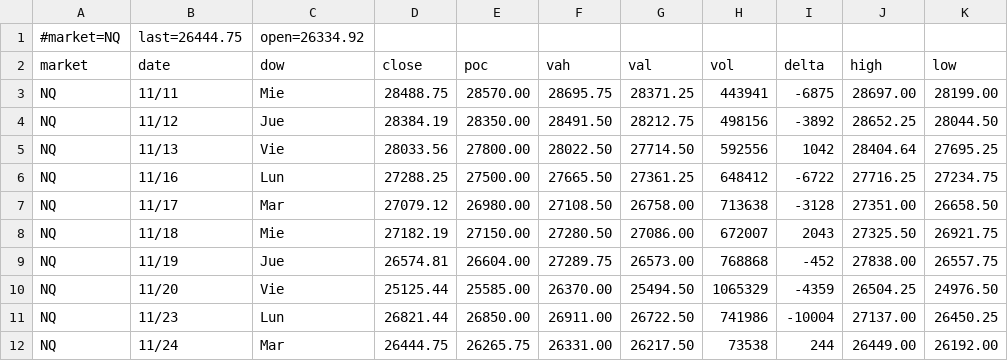
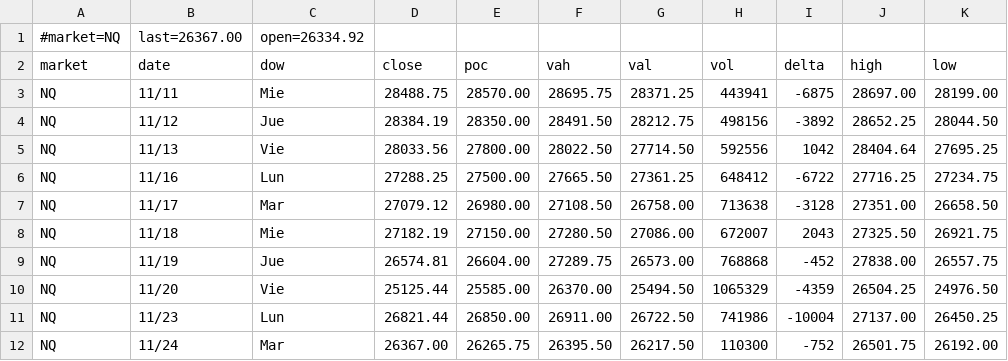
Before and after one commit to AleCuba90/qban-snap, a CSV file: qban_tpo_NQ.csv, drawn as a sheet.

```diff
--- a/qban_tpo_NQ.csv
+++ b/qban_tpo_NQ.csv
@@ -1,2 +1,2 @@
-#market=NQ,last=26444.75,open=26334.92
+#market=NQ,last=26367.00,open=26334.92
 market,date,dow,close,poc,vah,val,vol,delta,high,low
@@ -11,2 +11,2 @@ NQ,11/20,Vie,25125.44,25585.00,26370.00,25494.50,1065329,-4359,26504.25,24976.50
 NQ,11/23,Lun,26821.44,26850.00,26911.00,26722.50,741986,-10004,27137.00,26450.25
-NQ,11/24,Mar,26444.75,26265.75,26331.00,26217.50,73538,244,26449.00,26192.00
+NQ,11/24,Mar,26367.00,26265.75,26395.50,26217.50,110300,-752,26501.75,26192.00
```
Also changed, not shown: levels_CL_D.csv, levels_CL_FS.csv, 40 other files.
